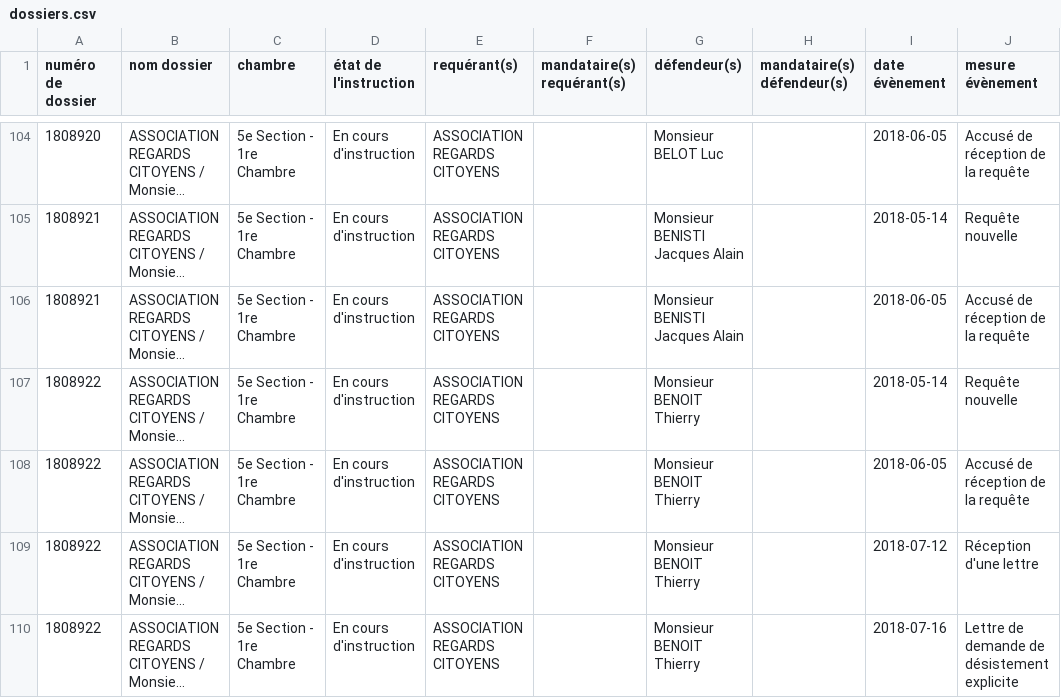
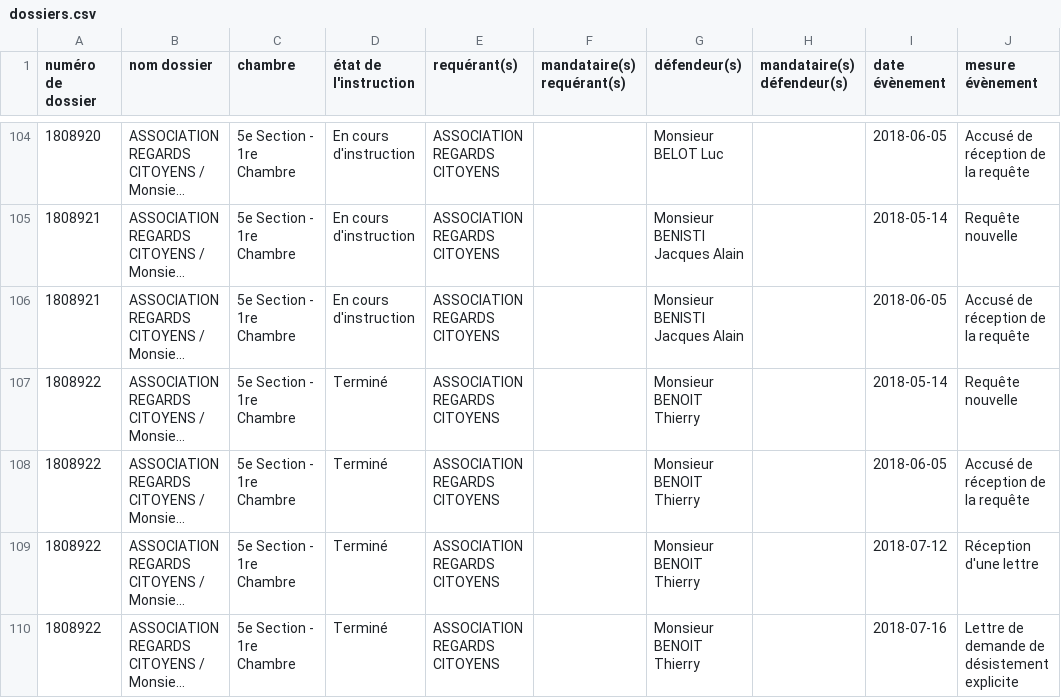
Before and after one commit to regardscitoyens/irfm, a CSV file: tools/sagace-juradm/data/dossiers.csv, drawn as a sheet; only a part is shown, gaps mark what is left out; long unchanged cells end in …; the diff covers the shown part only; the diff names each change by its address in the sheet, - before the commit and + after, or states it on an @@ line.

Commit message:
MaJ dossiers.csv

```diff
--- a/tools/sagace-juradm/data/dossiers.csv
+++ b/tools/sagace-juradm/data/dossiers.csv
-D107:D110 (état de l'instruction): En cours d'instruction
+D107:D110 (état de l'instruction): Terminé
```
Also changed, not shown: 3 added rows elsewhere in this file.
